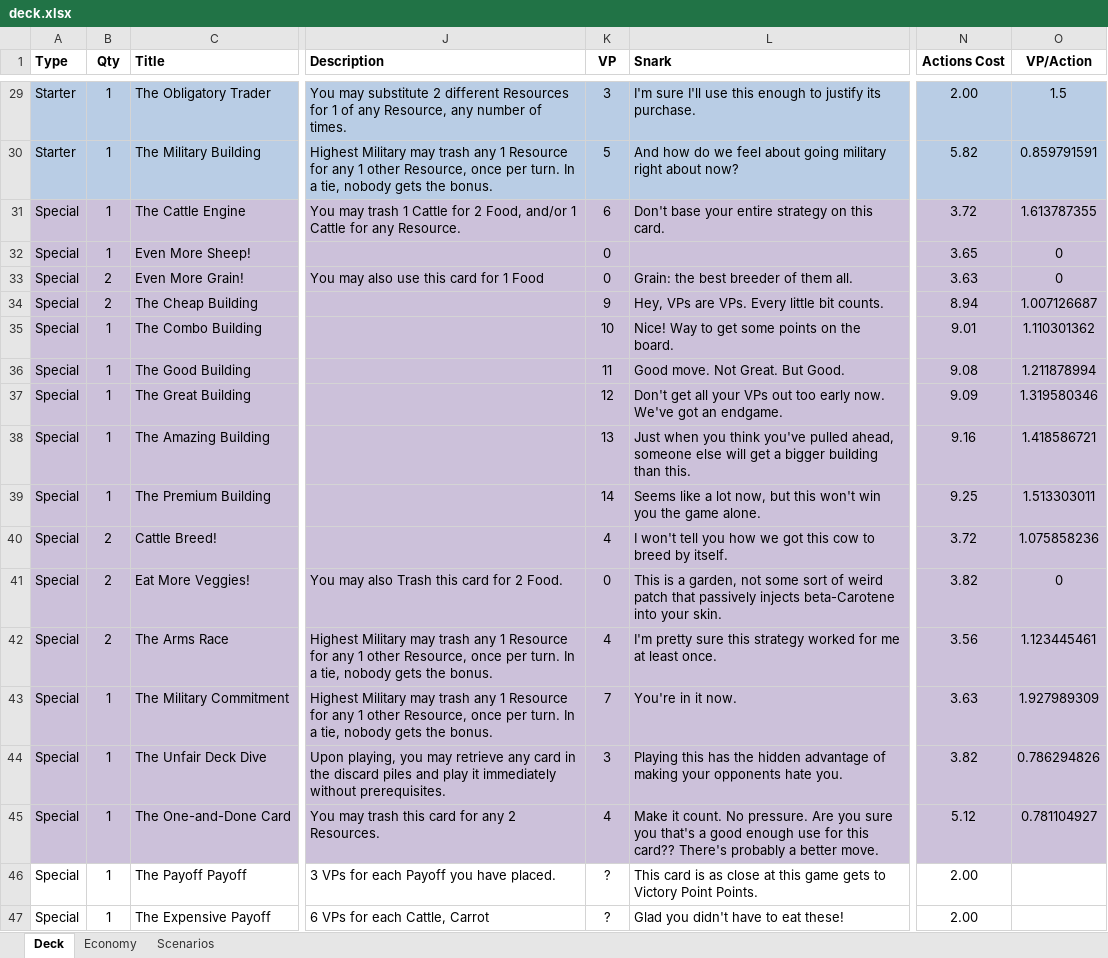
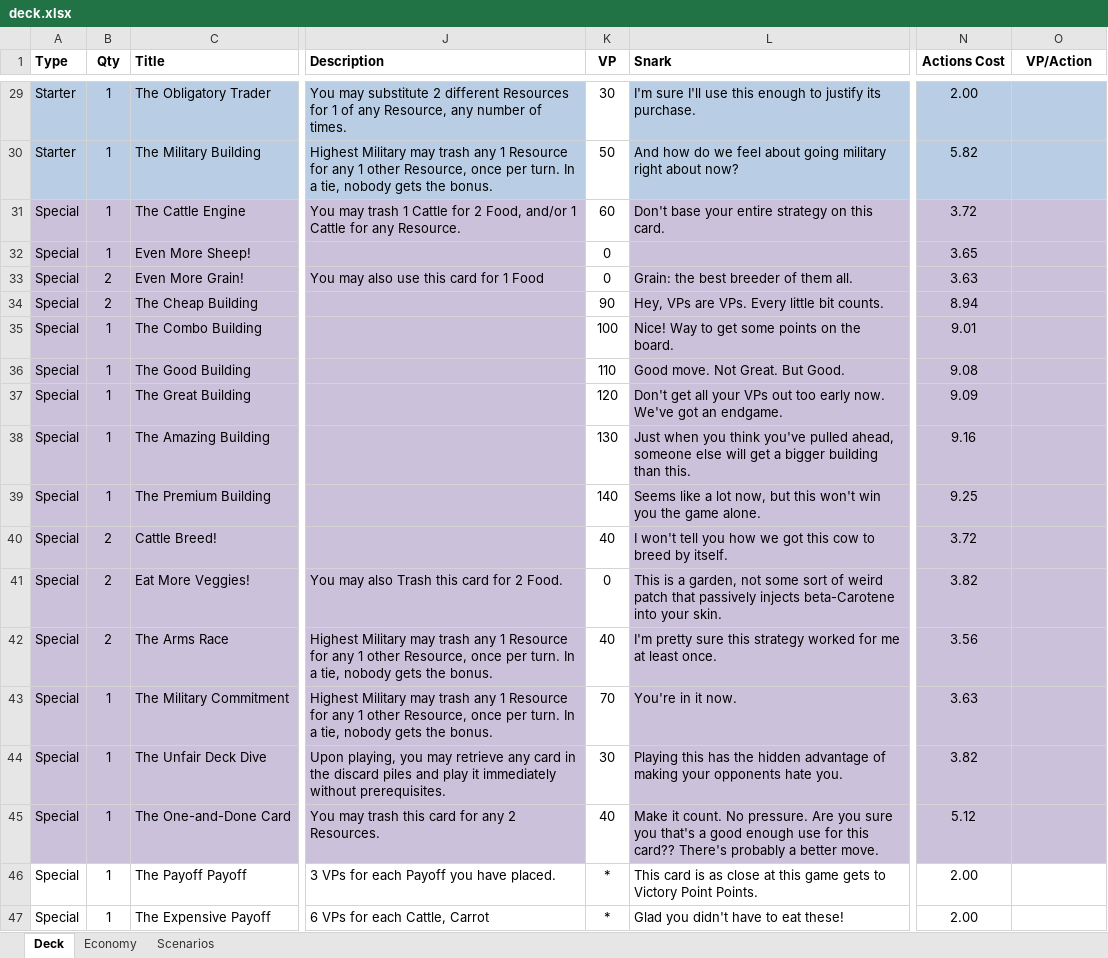
Before and after one commit to andymeneely/victory-point-salad, an Excel workbook: data/deck.xlsx, sheet Deck, drawn as a sheet; only a part is shown, gaps mark what is left out; values as stored, in another font and other column widths than the file's, no borders; the diff covers the shown part only; the diff names each change by its address in the sheet, - before the commit and + after, or states it on an @@ line.

```diff
--- a/data/deck.xlsx (sheet Deck)
+++ b/data/deck.xlsx (sheet Deck)
-K29:K30 fill: #B9CDE5
+K29:K30 fill: none
-K29 (VP): 3
+K29 (VP): 30
-O29 (VP/Action): 1.5
+O29 (VP/Action): (empty)
-K30 (VP): 5
+K30 (VP): 50
-O30 (VP/Action): 0.859791591
+O30 (VP/Action): (empty)
-K31 (VP): 6
+K31 (VP): 60
-K31:K45 fill: #CCC1DA
+K31:K45 fill: none
-O31 (VP/Action): 1.613787355
+O31 (VP/Action): (empty)
-O32:O33 (VP/Action): 0
+O32:O33 (VP/Action): (empty)
-K34 (VP): 9
+K34 (VP): 90
-O34 (VP/Action): 1.007126687
+O34 (VP/Action): (empty)
-K35 (VP): 10
+K35 (VP): 100
-O35 (VP/Action): 1.110301362
+O35 (VP/Action): (empty)
-K36 (VP): 11
+K36 (VP): 110
-O36 (VP/Action): 1.211878994
+O36 (VP/Action): (empty)
-K37 (VP): 12
+K37 (VP): 120
-O37 (VP/Action): 1.319580346
+O37 (VP/Action): (empty)
-K38 (VP): 13
+K38 (VP): 130
-O38 (VP/Action): 1.418586721
+O38 (VP/Action): (empty)
-K39 (VP): 14
+K39 (VP): 140
-O39 (VP/Action): 1.513303011
+O39 (VP/Action): (empty)
-K40 (VP): 4
+K40 (VP): 40
-O40 (VP/Action): 1.075858236
+O40 (VP/Action): (empty)
-O41 (VP/Action): 0
+O41 (VP/Action): (empty)
-K42 (VP): 4
+K42 (VP): 40
-O42 (VP/Action): 1.123445461
+O42 (VP/Action): (empty)
-K43 (VP): 7
+K43 (VP): 70
-O43 (VP/Action): 1.927989309
+O43 (VP/Action): (empty)
-K44 (VP): 3
+K44 (VP): 30
-O44 (VP/Action): 0.786294826
+O44 (VP/Action): (empty)
-K45 (VP): 4
+K45 (VP): 40
-O45 (VP/Action): 0.781104927
+O45 (VP/Action): (empty)
-K46:K47 (VP): ?
+K46:K47 (VP): *
```
Also changed, not shown: 35 edited cells and cell formats elsewhere in this sheet, sheet Scenarios, formulas that keep their value, 4 other files.
